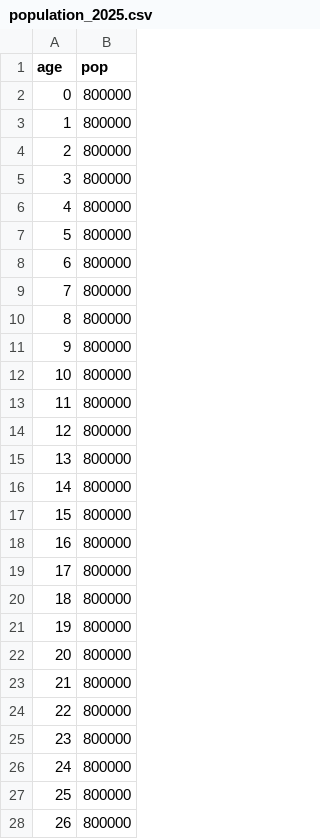
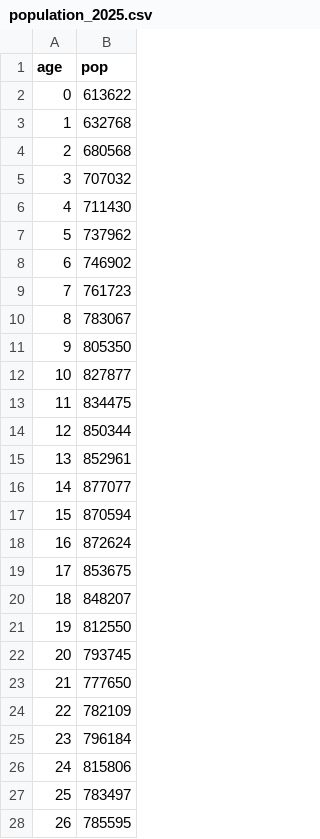
Before and after one commit to colinbaget-a11y/Projets-annexes, a CSV file: retraites_van/data/population_2025.csv, drawn as a sheet; only a part is shown; the diff covers the shown part only.

```diff
--- a/retraites_van/data/population_2025.csv
+++ b/retraites_van/data/population_2025.csv
@@ -1,28 +1,28 @@
 age,pop
-0,800000
-1,800000
-2,800000
-3,800000
-4,800000
-5,800000
-6,800000
-7,800000
-8,800000
-9,800000
-10,800000
-11,800000
-12,800000
-13,800000
-14,800000
-15,800000
-16,800000
-17,800000
-18,800000
-19,800000
-20,800000
-21,800000
-22,800000
-23,800000
-24,800000
-25,800000
-26,800000
+0,613622
+1,632768
+2,680568
+3,707032
+4,711430
+5,737962
+6,746902
+7,761723
+8,783067
+9,805350
+10,827877
+11,834475
+12,850344
+13,852961
+14,877077
+15,870594
+16,872624
+17,853675
+18,848207
+19,812550
+20,793745
+21,777650
+22,782109
+23,796184
+24,815806
+25,783497
+26,785595
```
Also changed, not shown: 79 edited cells elsewhere in this file, retraites_van/data/mortalite.csv, retraites_van/data/pension_age.csv, 22 other files.
